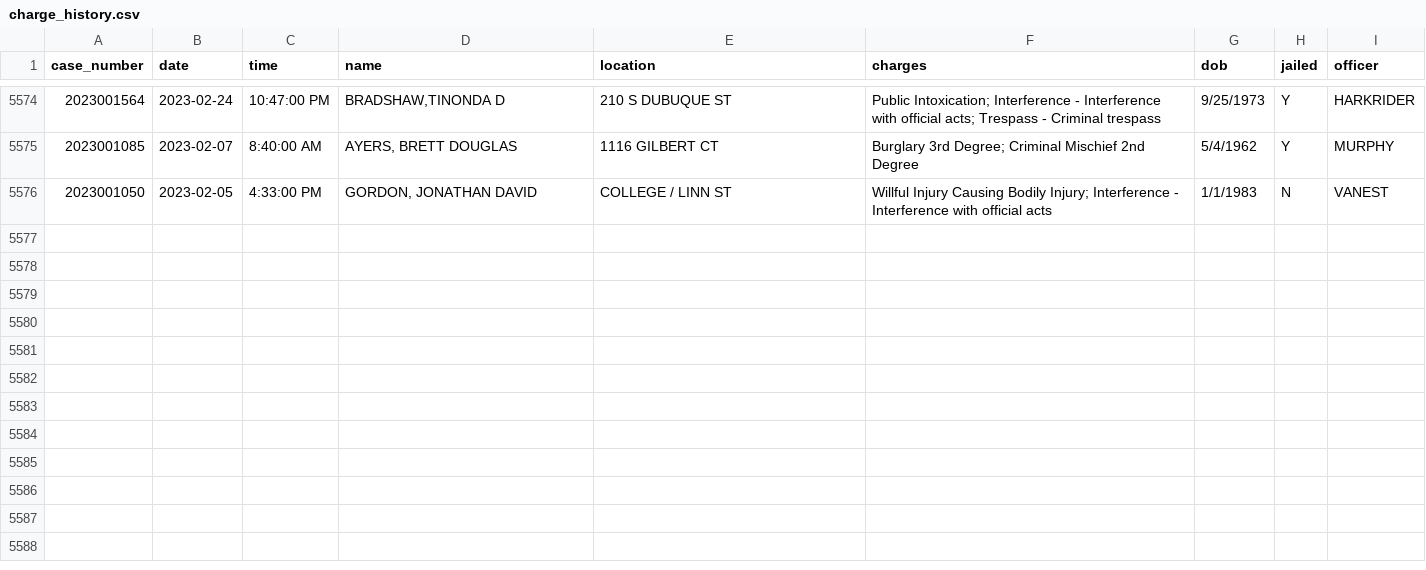
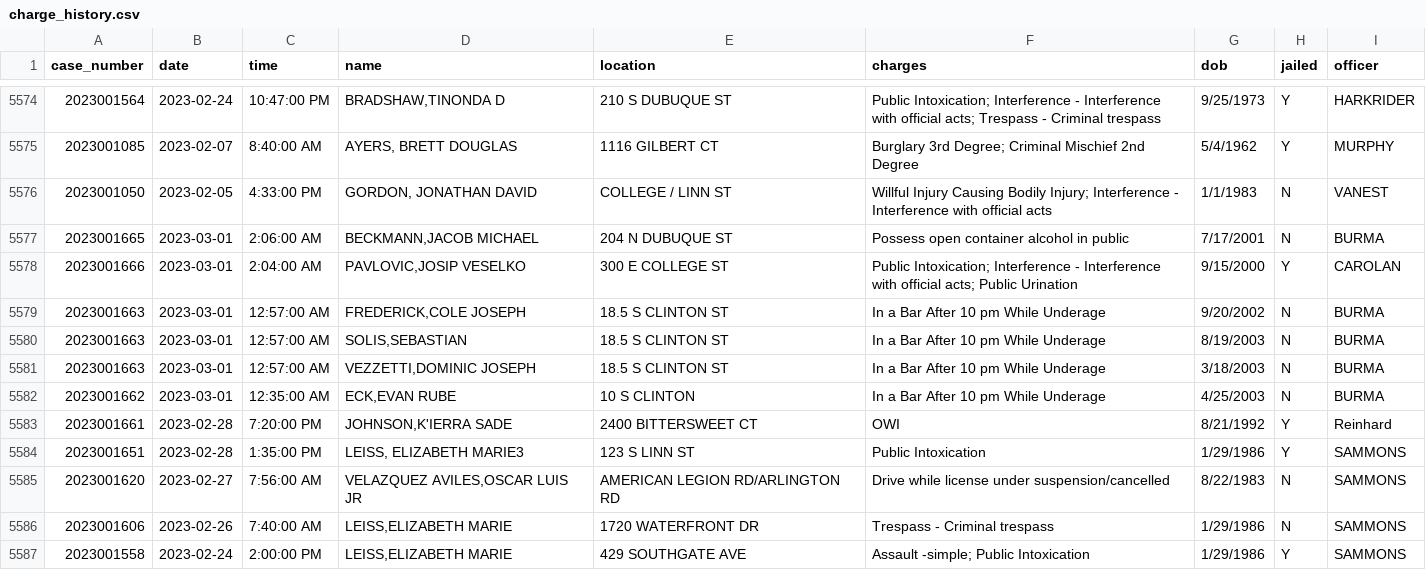
Before and after one commit to andrew-couch/ICBarTweeter, a CSV file: Data/charge_history.csv, drawn as a sheet; only a part is shown, gaps mark what is left out; the diff names each change by its address in the sheet, - before the commit and + after, or states it on an @@ line.

```diff
--- a/Data/charge_history.csv
+++ b/Data/charge_history.csv
+row 5577: 2023001665 | 2023-03-01 | 2:06:00 AM | BECKMANN,JACOB MICHAEL | 204 N DUBUQUE ST | Possess open container alcohol in public | 7/17/2001 | N | BURMA
+row 5578: 2023001666 | 2023-03-01 | 2:04:00 AM | PAVLOVIC,JOSIP VESELKO | 300 E COLLEGE ST | Public Intoxication; Interference - Interference with official acts; Public Urination | 9/15/2000 | Y | CAROLAN
+row 5579: 2023001663 | 2023-03-01 | 12:57:00 AM | FREDERICK,COLE JOSEPH | 18.5 S CLINTON ST | In a Bar After 10 pm While Underage | 9/20/2002 | N | BURMA
+row 5580: 2023001663 | 2023-03-01 | 12:57:00 AM | SOLIS,SEBASTIAN | 18.5 S CLINTON ST | In a Bar After 10 pm While Underage | 8/19/2003 | N | BURMA
+row 5581: 2023001663 | 2023-03-01 | 12:57:00 AM | VEZZETTI,DOMINIC JOSEPH | 18.5 S CLINTON ST | In a Bar After 10 pm While Underage | 3/18/2003 | N | BURMA
+row 5582: 2023001662 | 2023-03-01 | 12:35:00 AM | ECK,EVAN RUBE | 10 S CLINTON | In a Bar After 10 pm While Underage | 4/25/2003 | N | BURMA
+row 5583: 2023001661 | 2023-02-28 | 7:20:00 PM | JOHNSON,K'IERRA SADE | 2400 BITTERSWEET CT | OWI | 8/21/1992 | Y | Reinhard
+row 5584: 2023001651 | 2023-02-28 | 1:35:00 PM | LEISS, ELIZABETH MARIE3 | 123 S LINN ST | Public Intoxication | 1/29/1986 | Y | SAMMONS
+row 5585: 2023001620 | 2023-02-27 | 7:56:00 AM | VELAZQUEZ AVILES,OSCAR LUIS JR | AMERICAN LEGION RD/ARLINGTON RD | Drive while license under suspension/cancelled | 8/22/1983 | N | SAMMONS
+row 5586: 2023001606 | 2023-02-26 | 7:40:00 AM | LEISS,ELIZABETH MARIE | 1720 WATERFRONT DR | Trespass - Criminal trespass | 1/29/1986 | N | SAMMONS
+row 5587: 2023001558 | 2023-02-24 | 2:00:00 PM | LEISS,ELIZABETH MARIE | 429 SOUTHGATE AVE | Assault -simple; Public Intoxication | 1/29/1986 | Y | SAMMONS
```
